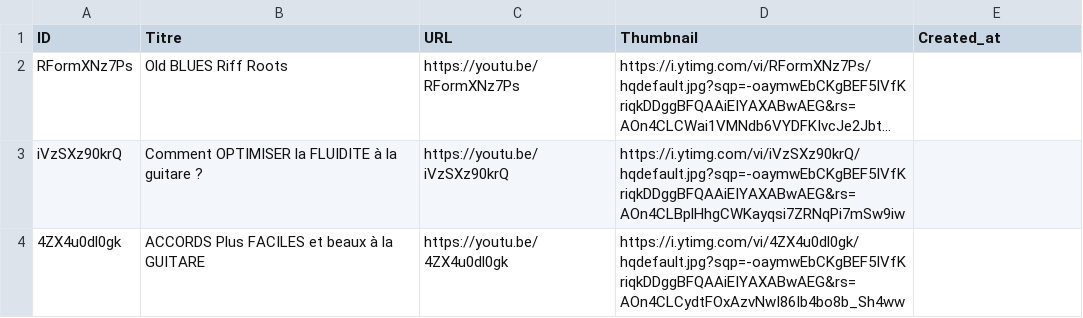
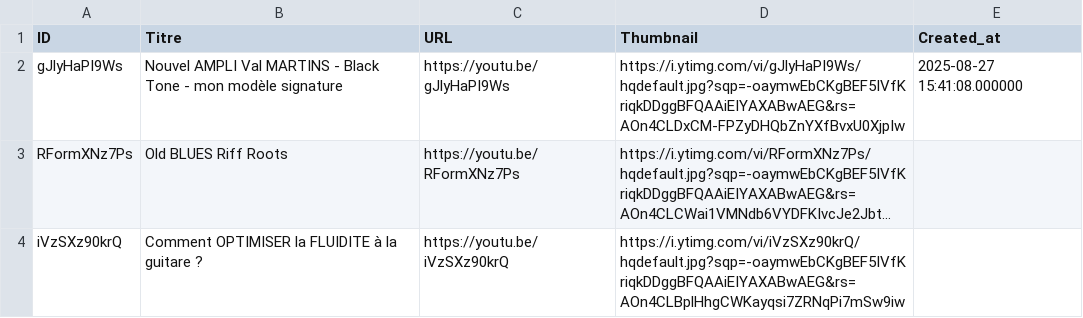
Before and after one commit to stfagy/stfagy.github.io, a CSV file: La minute utile du musicien/videos_youtube.csv, drawn as a sheet; only a part is shown; the shorter side is filled out with more unchanged rows; long unchanged cells end in …; the diff names each change by its address in the sheet, - before the commit and + after, or states it on an @@ line.

```diff
--- a/La minute utile du musicien/videos_youtube.csv
+++ b/La minute utile du musicien/videos_youtube.csv
+row 2: gJlyHaPI9Ws | Nouvel AMPLI Val MARTINS - Black Tone - mon modèle signature | https://youtu.be/gJlyHaPI9Ws | https://i.ytimg.com/vi/gJlyHaPI9Ws/hqdefault.jpg?sqp=-oaymwEbCKgBEF5IVfKriqkDDggBFQAAiEIYAXABwAEG&rs=AOn4CLDxCM-FPZyDHQbZnYXfBvxU0XjpIw | 2025-08-27 15:41:08.000000
```
Also changed, not shown: 3 other files.
